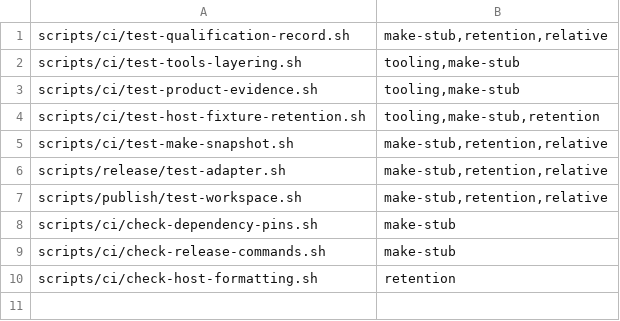
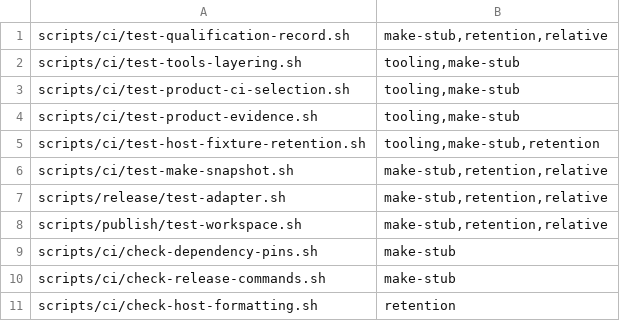
Before and after one commit to dragginzgame/ic-tooling, a TSV file: ci/tooling-checks.tsv, drawn as a sheet; the diff names each change by its address in the sheet, - before the commit and + after, or states it on an @@ line.

```diff
--- a/ci/tooling-checks.tsv
+++ b/ci/tooling-checks.tsv
+row 3: scripts/ci/test-product-ci-selection.sh | tooling,make-stub
```
Also changed, not shown: 17 other files.
